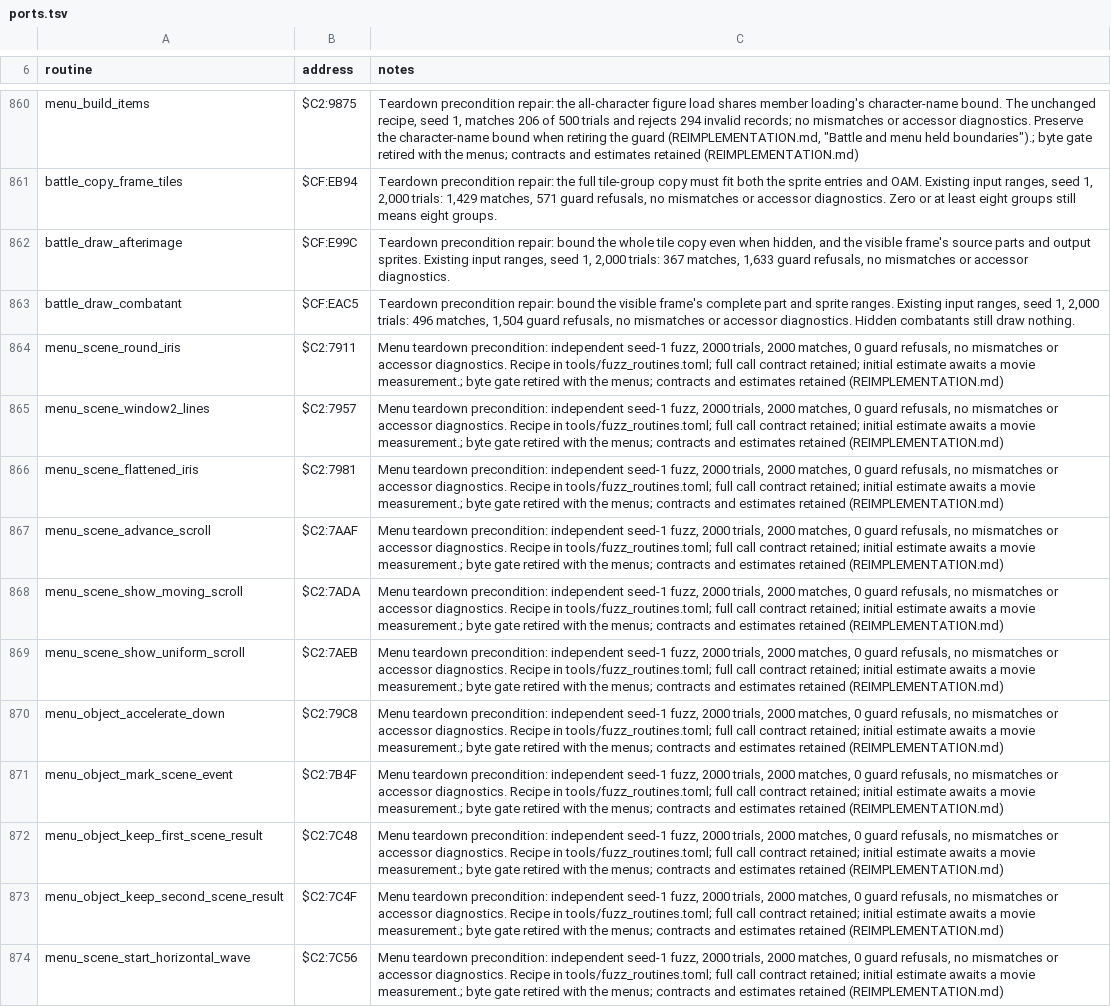
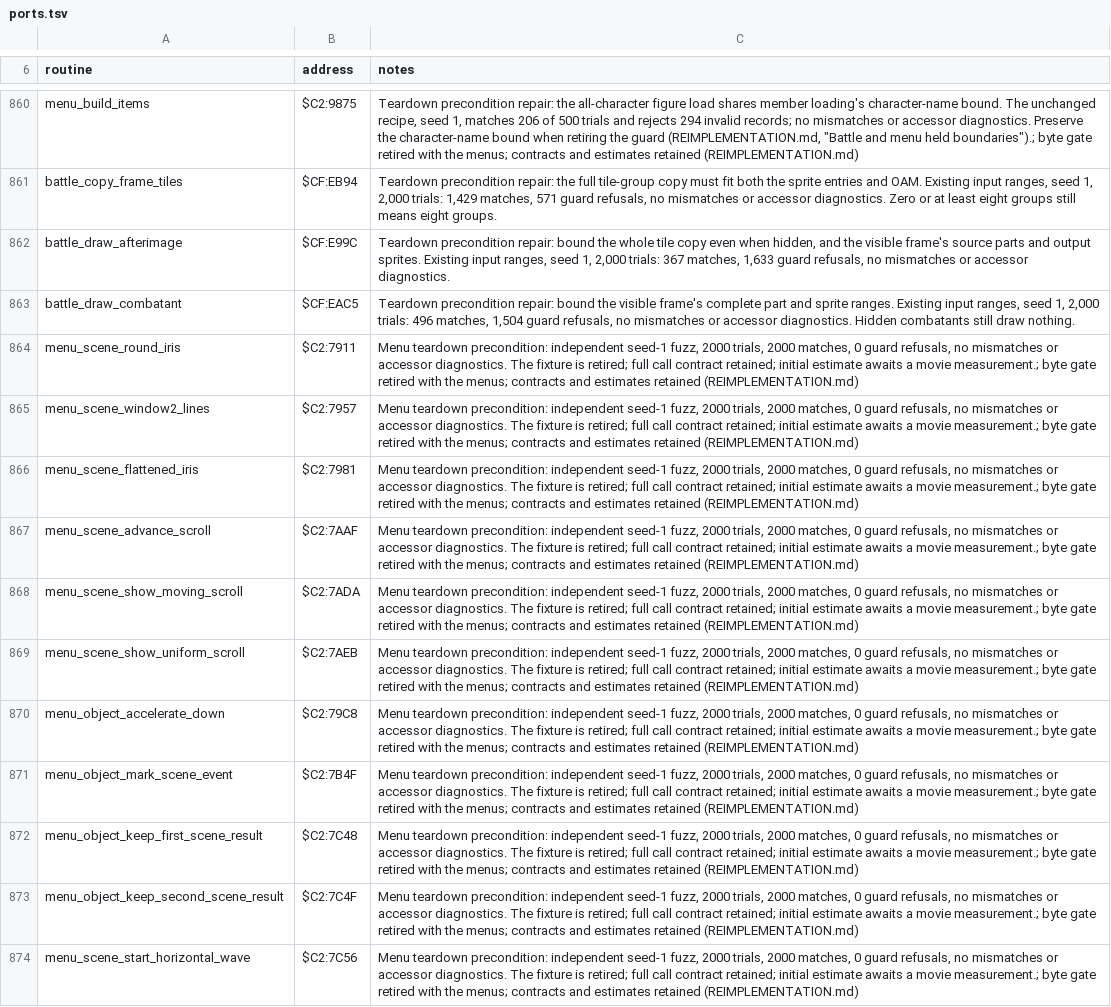
Before and after one commit to zdiemer/chrono-trigger-reimplemented, a TSV file: docs/ports.tsv, drawn as a sheet; only a part is shown, gaps mark what is left out; the diff covers the shown part only; the diff names each change by its address in the sheet, - before the commit and + after, or states it on an @@ line.

Commit message:
Fail batch setup errors and remove stale tool references

```diff
--- a/docs/ports.tsv
+++ b/docs/ports.tsv
-C864:C874 (notes): …accessor diagnostics. Recipe in tools/fuzz_routines.toml; full call…
+C864:C874 (notes): …accessor diagnostics. The fixture is retired; full call…
```
Also changed, not shown: 102 edited cells elsewhere in this file, tools/cartridge_sources_allowlist.tsv, 9 other files.
